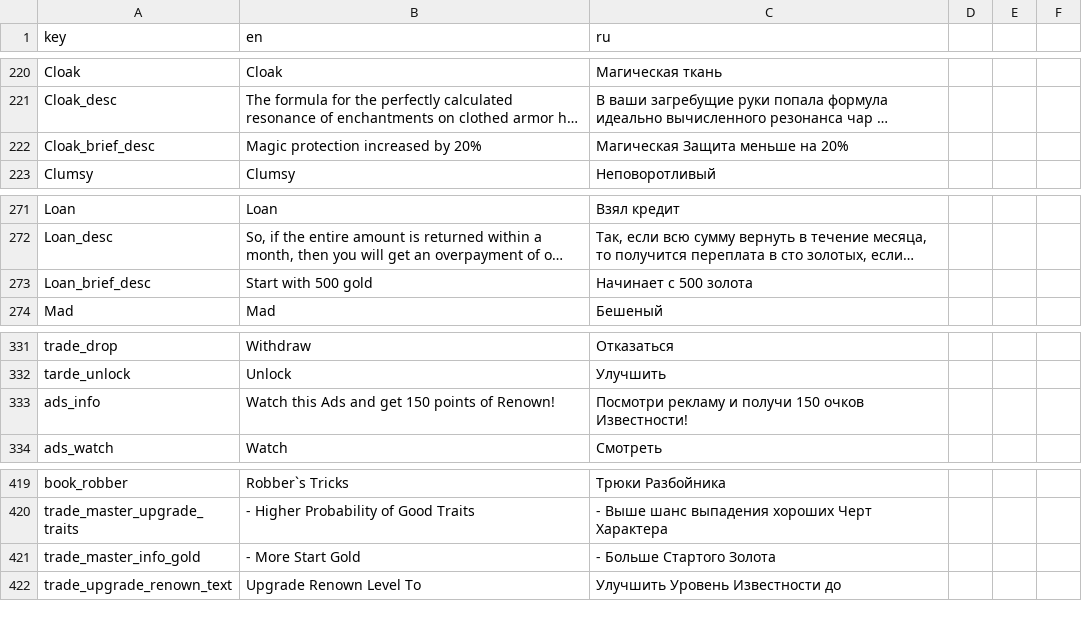
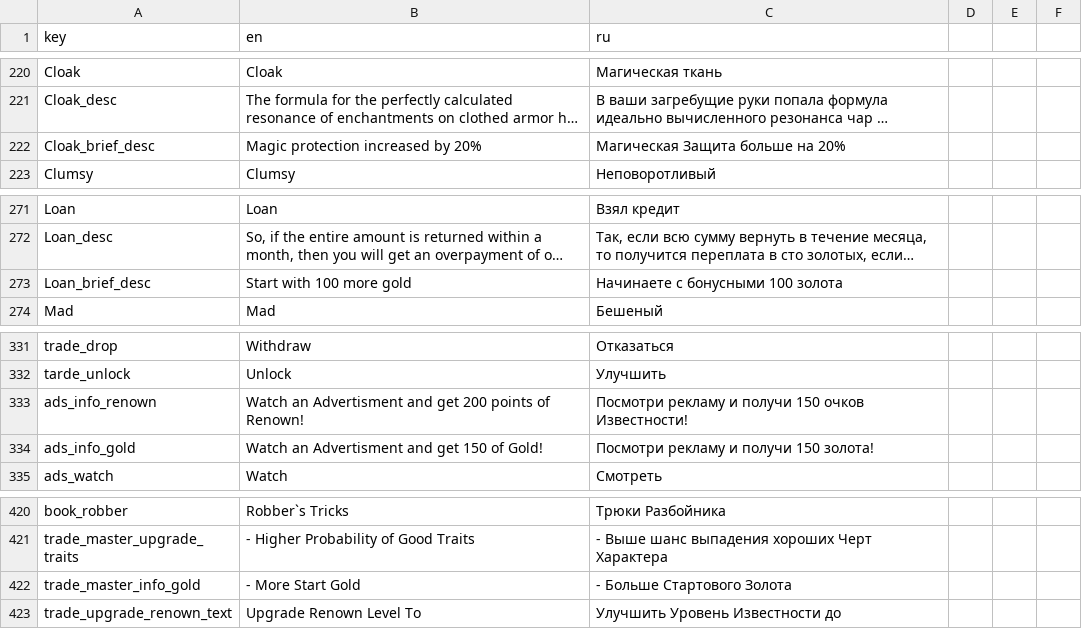
Before and after one commit to TheGreatTeaParty/RogueUltimate, a CSV file: Assets/Resources/localization.csv, drawn as a sheet; only a part is shown, gaps mark what is left out; long unchanged cells end in …; addresses are those after the commit; the diff names each change by its address in the sheet, - before the commit and + after, or states it on an @@ line.

```diff
--- a/Assets/Resources/localization.csv
+++ b/Assets/Resources/localization.csv
-C222 (ru): Магическая Защита меньше на 20%
+C222 (ru): Магическая Защита больше на 20%
-B273 (en): Start with 500 gold
+B273 (en): Start with 100 more gold
-C273 (ru): Начинает с 500 золота
+C273 (ru): Начинаете с бонусными 100 золота
-A333 (key): ads_info
+A333 (key): ads_info_renown
-B333 (en): Watch this Ads and get 150 points of…
+B333 (en): Watch an Advertisment and get 200 points of…
+row 334: ads_info_gold | Watch an Advertisment and get 150 of Gold! | Посмотри рекламу и получи 150 золота!
-C422 (ru): - Больше Стартого Золота
+C422 (ru): - Больше Стартового Золота
```
Also changed, not shown: 41 other files.
